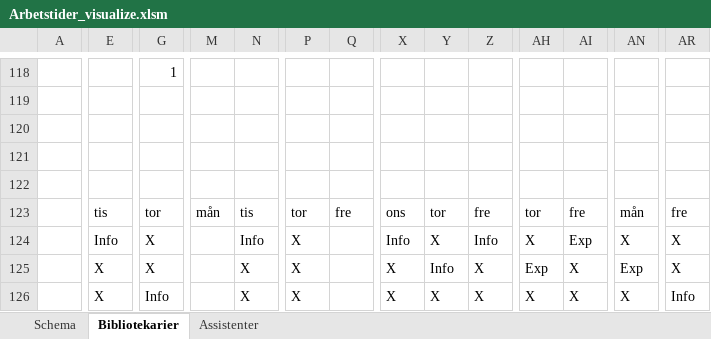
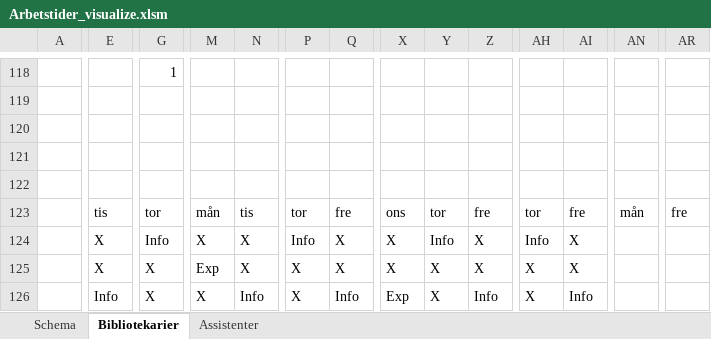
Before and after one commit to Optoteket/main, an Excel workbook: AMPLmodel/Visualisation/Arbetstider_visualize.xlsm, sheet Bibliotekarier, drawn as a sheet; only a part is shown, gaps mark what is left out; values as stored, in another font and other column widths than the file's, no cell formats; conditional formats not drawn; removed rows and columns are numbered as before the commit, all else as after; rows hold the shown columns only; the diff covers the shown part only; the diff names each change by its address in the sheet, - before the commit and + after, or states it on an @@ line.

```diff
--- a/AMPLmodel/Visualisation/Arbetstider_visualize.xlsm (sheet Bibliotekarier)
+++ b/AMPLmodel/Visualisation/Arbetstider_visualize.xlsm (sheet Bibliotekarier)
@@ row 120 moved to row 198: Helg vecka: @@
@@ row 133 moved to row 120: Helg vecka: @@
-E124: Info
+E124: X
-G124: X
+G124: Info
-M124: (empty)
+M124: X
-N124: Info
+N124: X
-P124: X
+P124: Info
-Q124: (empty)
+Q124: X
-X124: Info
+X124: X
-Y124: X
+Y124: Info
-Z124: Info
+Z124: X
-AH124: X
+AH124: Info
-AI124: Exp
+AI124: X
-AN124: X
+AN124: (empty)
-AR124: X
+AR124: (empty)
-row 125:  | X | X |  | X | X |  | X | Info | X | Exp | X | Exp | X
-G125: Info
+G125: X
-M125: (empty)
+M125: Exp
-Q125: (empty)
+Q125: X
-AN125: X
+AN125: (empty)
-AR125: Info
+AR125: (empty)
+row 126:  | Info | X | X | Info | X | Info | Exp | X | Info | X | Info
```
Also changed, not shown: 16 added rows, 16 removed rows, 14 moved rows and 569 edited cells elsewhere in this sheet, sheet Assistenter, sheet Schema, cell formats, 5 other files.
